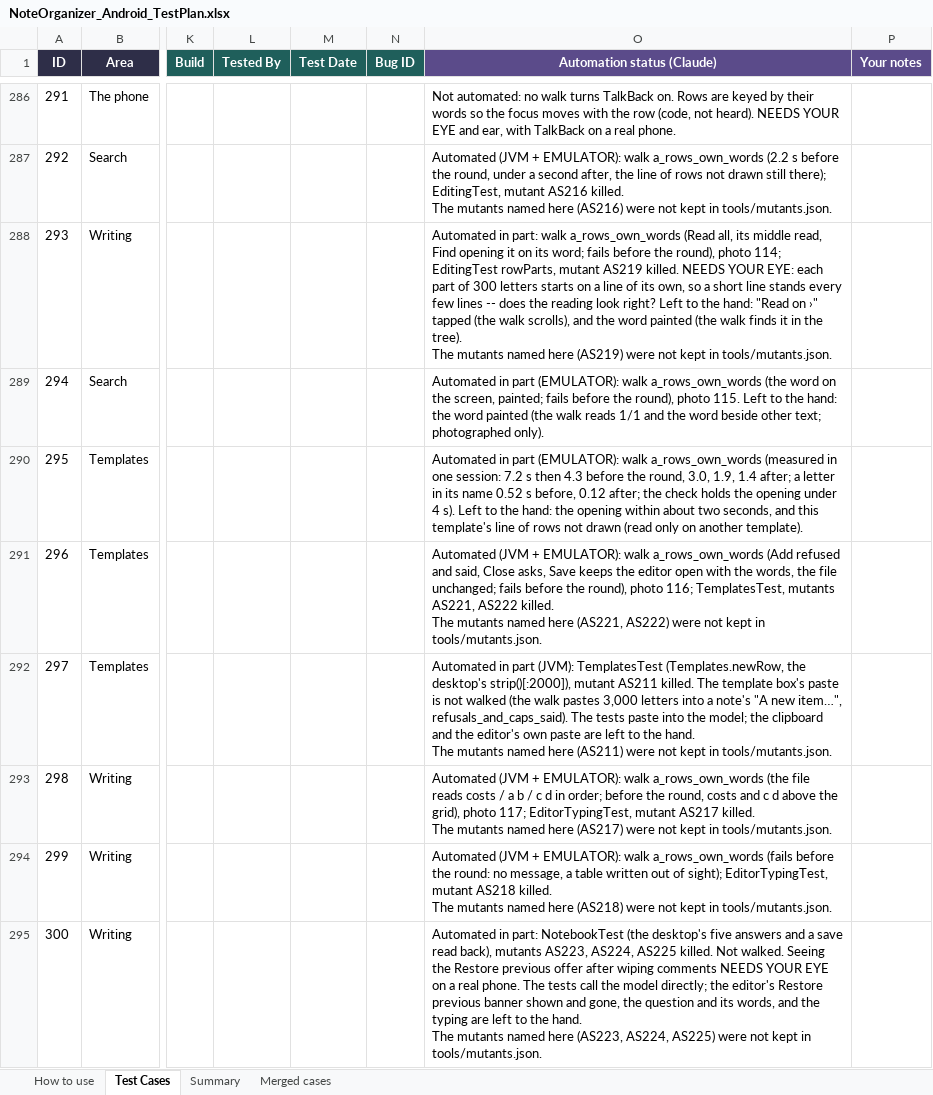
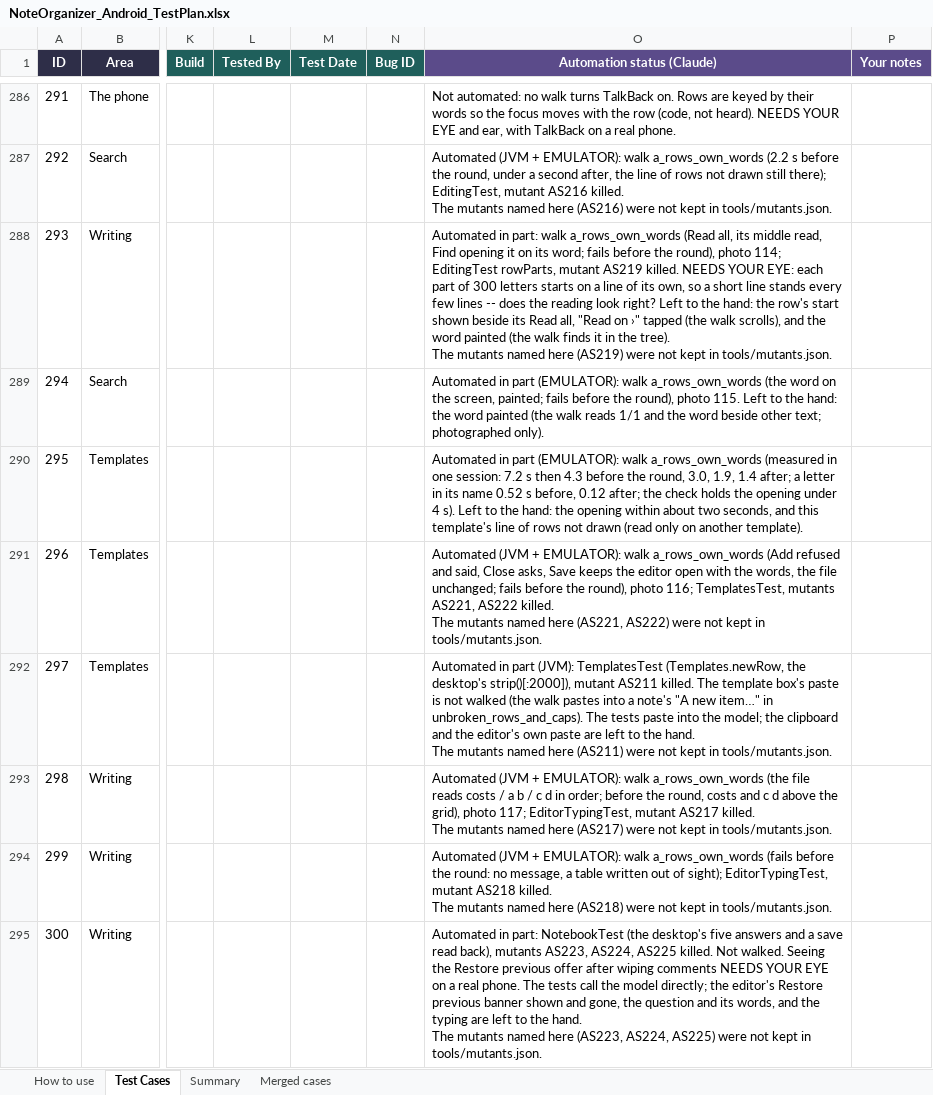
Before and after one commit to AlexandraMoldovan95/noteOrganizerForAndroid, an Excel workbook: qa/NoteOrganizer_Android_TestPlan.xlsx, sheet Test Cases, drawn as a sheet; only a part is shown, gaps mark what is left out; values as stored, in another font and other column widths than the file's, no borders; the diff covers the shown part only; the diff names each change by its address in the sheet, - before the commit and + after, or states it on an @@ line.

```diff
--- a/qa/NoteOrganizer_Android_TestPlan.xlsx (sheet Test Cases)
+++ b/qa/NoteOrganizer_Android_TestPlan.xlsx (sheet Test Cases)
-O288 (Automation status (Claude)): …the hand: "Read on…
+O288 (Automation status (Claude)): …the hand: the row's start shown beside its Read all, "Read on…
-O292 (Automation status (Claude)): …walk pastes 3,000 letters into a note's "A new item…", refusals_and_caps_said). The tests…
+O292 (Automation status (Claude)): …walk pastes into a note's "A new item…" in unbroken_rows_and_caps). The tests…
```
Also changed, not shown: 26 edited cells elsewhere in this sheet, 1 other file.
